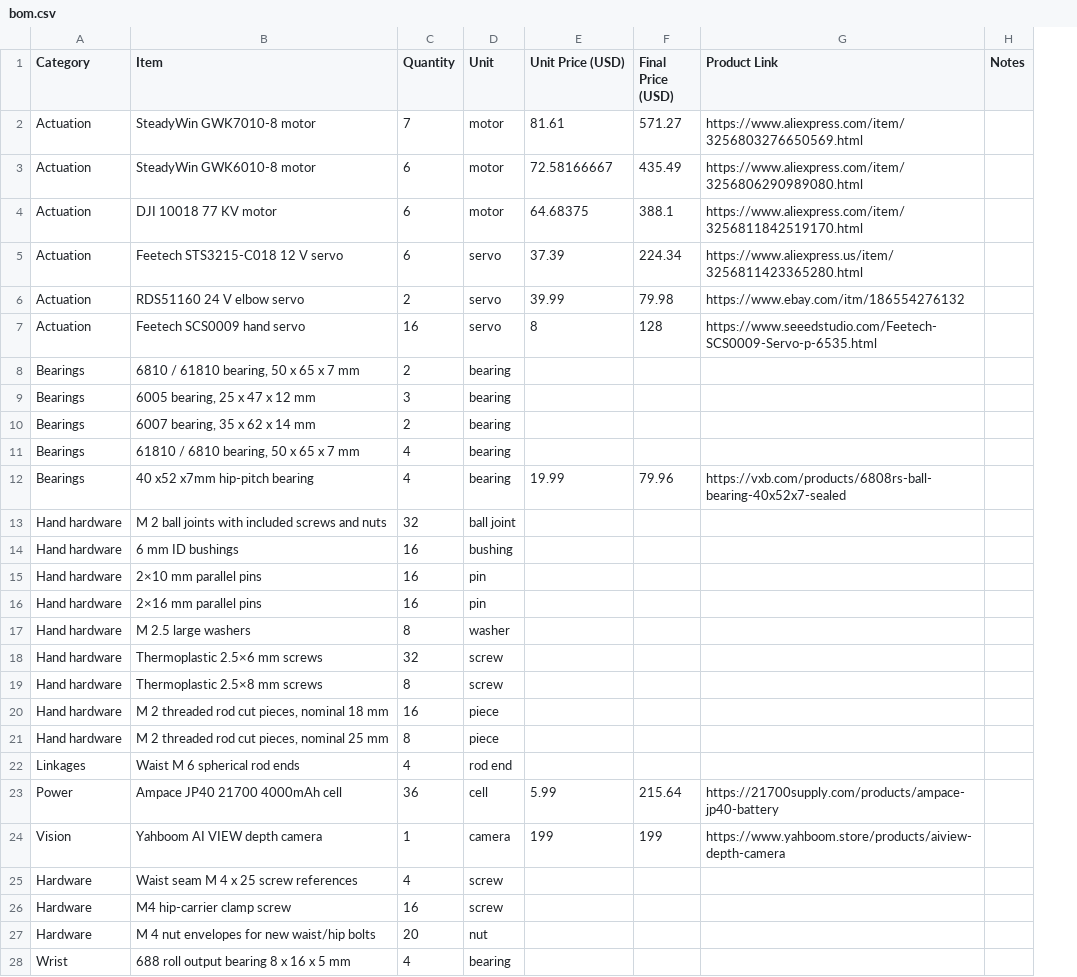
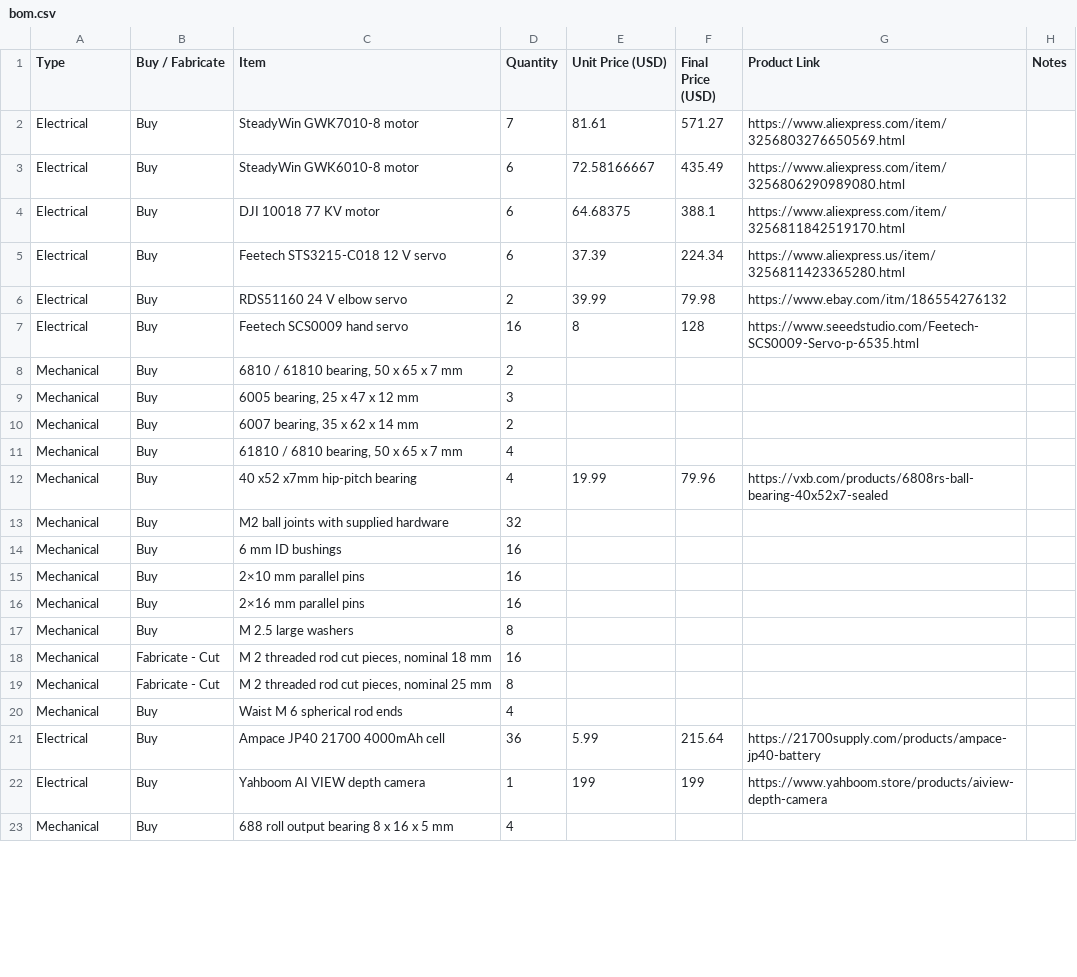
Before and after one commit to houseofthe051010/Humanoid-Robot, a CSV file: bom.csv, drawn as a sheet; only a part is shown; removed rows and columns are numbered as before the commit, all else as after; the diff covers the shown part only; the diff names each change by its address in the sheet, - before the commit and + after, or states it on an @@ line.

Commit message:
Classify BOM procurement and consolidate screw hardware

```diff
--- a/bom.csv
+++ b/bom.csv
+column B (Buy / Fabricate), rows 2-23: Buy | Buy | Buy | Buy | Buy | Buy | Buy | Buy | Buy | Buy | Buy | Buy | Buy | Buy | Buy | Buy | Fabricate - Cut | Fabricate - Cut | Buy | Buy | Buy | Buy
-column D (Unit), rows 2-17: motor | motor | motor | servo | servo | servo | bearing | bearing | bearing | bearing | bearing | ball joint | bushing | pin | pin | washer; rows 20-24: piece | piece | rod end | cell | camera; row 28: bearing
-A1: Category
+A1: Type
-A2:A7 (Type): Actuation
+A2:A7 (Type): Electrical
-A8:A12 (Type): Bearings
+A8:A12 (Type): Mechanical
-A13:A17 (Type): Hand hardware
+A13:A17 (Type): Mechanical
-C13 (Item): M 2 ball joints with included screws and nuts
+C13 (Item): M2 ball joints with supplied hardware
-row 18: Hand hardware | Thermoplastic 2.5×6 mm screws | 32 | screw
-row 19: Hand hardware | Thermoplastic 2.5×8 mm screws | 8 | screw
-A18:A19 (Type): Hand hardware
+A18:A19 (Type): Mechanical
-A20 (Type): Linkages
+A20 (Type): Mechanical
-A21 (Type): Power
+A21 (Type): Electrical
-A22 (Type): Vision
+A22 (Type): Electrical
-row 25: Hardware | Waist seam M 4 x 25 screw references | 4 | screw
-row 26: Hardware | M4 hip-carrier clamp screw | 16 | screw
-row 27: Hardware | M 4 nut envelopes for new waist/hip bolts | 20 | nut
-A23 (Type): Wrist
+A23 (Type): Mechanical
```
Also changed, not shown: 3 added rows, 6 removed rows and 25 edited cells elsewhere in this file, 1 other file.
